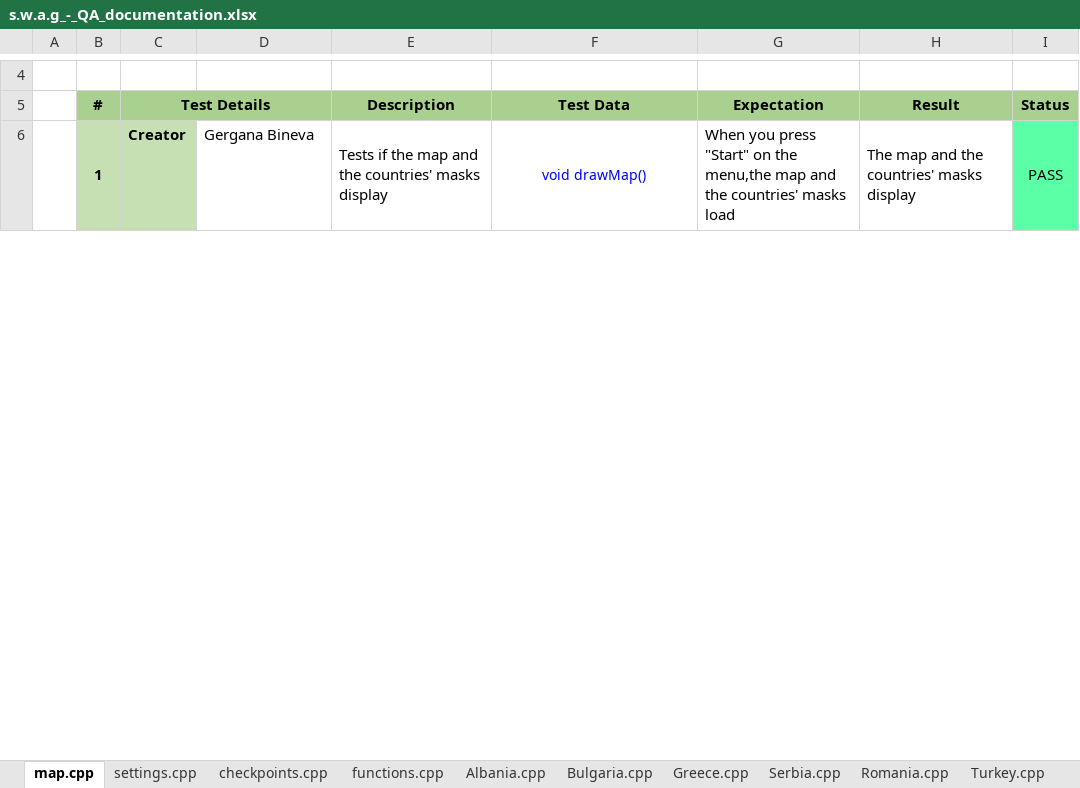
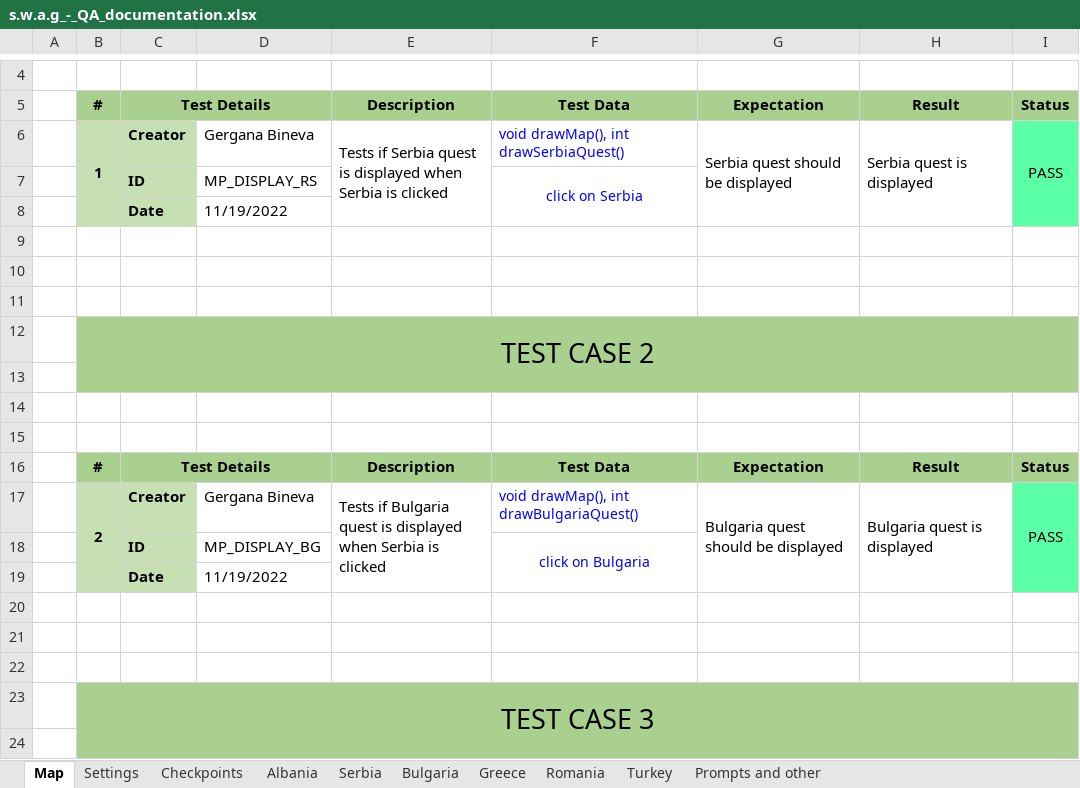
Before and after one commit to codingburgas/2223-educational-traveling-s-w-a-g, an Excel workbook: documents/s.w.a.g_-_QA_documentation.xlsx, sheet Map, drawn as a sheet; only a part is shown, gaps mark what is left out; values as stored, in another font and other column widths than the file's, no borders; removed rows and columns are numbered as before the commit, all else as after; the diff covers the shown part only; the diff names each change by its address in the sheet, - before the commit and + after, or states it on an @@ line.

```diff
--- a/documents/s.w.a.g_-_QA_documentation.xlsx (sheet Map)
+++ b/documents/s.w.a.g_-_QA_documentation.xlsx (sheet Map)
-sheet tab: map.cpp
+sheet tab: Map
-sheet tab: settings.cpp
+sheet tab: Settings
-sheet tab: checkpoints.cpp
+sheet tab: Checkpoints
-sheet tab: functions.cpp
+sheet tab: Prompts and other
-sheet tab: Albania.cpp
+sheet tab: Albania
-sheet tab: Bulgaria.cpp
+sheet tab: Bulgaria
-sheet tab: Greece.cpp
+sheet tab: Greece
-sheet tab: Serbia.cpp
+sheet tab: Serbia
-sheet tab: Romania.cpp
+sheet tab: Romania
-sheet tab: Turkey.cpp
+sheet tab: Turkey
@@ sheet tab order changed: Map | Settings | Checkpoints | Albania | Serbia | Bulgaria | Greece | Romania | Turkey | Prompts and other @@
-B6:B8 merged
+B6:B8 merged
-E6: Tests if the map and the countries' masks display
+E6: Tests if Serbia quest is displayed when Serbia is clicked
-E6:E8 merged
+E6:E8 merged
-F6: void drawMap()
+F6: void drawMap(), int drawSerbiaQuest()
-F6 alignment: center
+F6 alignment: left
-F6:F8 merged
-G6: When you press "Start" on the menu,the map and the countries' masks load
+G6: Serbia quest should be displayed
-G6:G8 merged
+G6:G8 merged
-H6: The map and the countries' masks display
+H6: Serbia quest is displayed
-H6:H8 merged
+H6:H8 merged
-I6:I8 merged
+I6:I8 merged
+row 7:  |  | ID | MP_DISPLAY_RS |  | click on Serbia
+row 8:  |  | Date | 11/19/2022
+row 9: (empty)
+row 10: (empty)
+row 11: (empty)
+row 12:  | TEST CASE 2
+row 13: (empty)
+row 14: (empty)
+row 15: (empty)
+row 16:  | # | Test Details |  | Description | Test Data | Expectation | Result | Status
+row 17:  | 2 | Creator | Gergana Bineva | Tests if Bulgaria quest is displayed when Serbia is clicked | void drawMap(), int drawBulgariaQuest() | Bulgaria quest should be displayed | Bulgaria quest is displayed | PASS
+row 18:  |  | ID | MP_DISPLAY_BG |  | click on Bulgaria
+row 19:  |  | Date | 11/19/2022
+row 20: (empty)
+row 21: (empty)
+row 22: (empty)
+row 23:  | TEST CASE 3
+row 24: (empty)
```
Also changed, not shown: 70 added rows and 1 edited cell elsewhere in this sheet, sheet Turkey, sheet Romania, sheet Greece, sheet Checkpoints, sheet Prompts and other, sheet Settings, 3 more sheets, other sheet tabs.
